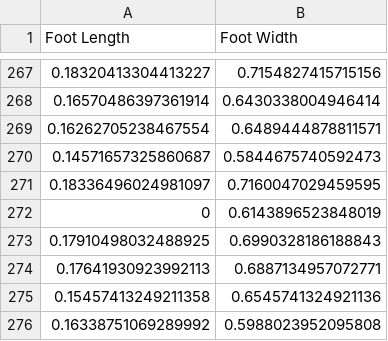
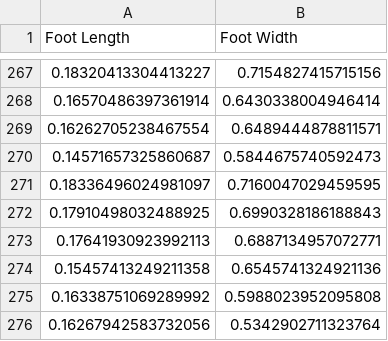
Before and after one commit to hughsimpson/z_values, a CSV file: resources/dummyData.csv, drawn as a sheet; only a part is shown, gaps mark what is left out; the shorter side is filled out with more unchanged rows; the diff names each change by its address in the sheet, - before the commit and + after, or states it on an @@ line.

Commit message:
removed invalid data (foot length 0)

```diff
--- a/resources/dummyData.csv
+++ b/resources/dummyData.csv
-row 272: 0 | 0.6143896523848019
```
Also changed, not shown: resources/out-file2.csv.
